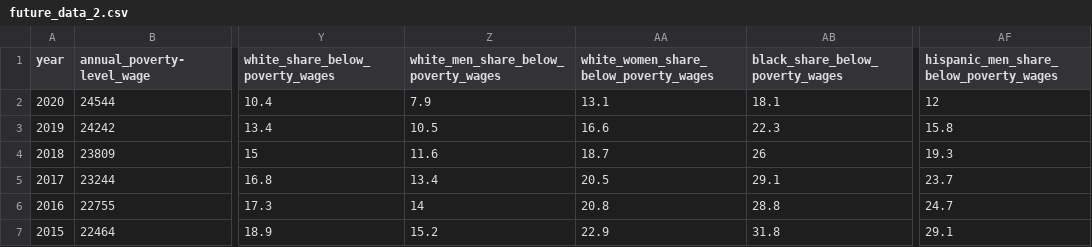
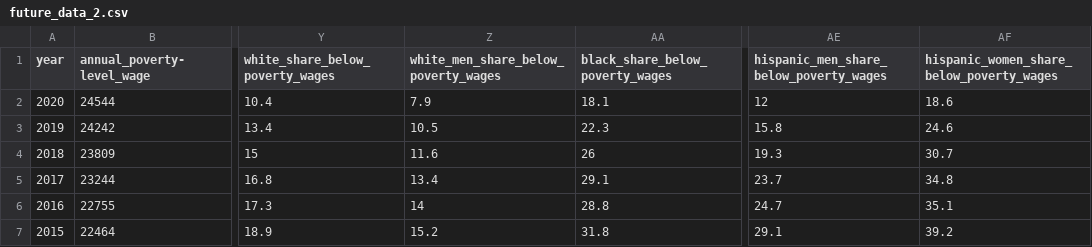
Before and after one commit to ssarwar035/I310-Project_Poverty-Levels-by-Race-and-Gender, a CSV file: future_data_2.csv, drawn as a sheet; only a part is shown, gaps mark what is left out; removed rows and columns are numbered as before the commit, all else as after; the diff names each change by its address in the sheet, - before the commit and + after, or states it on an @@ line.

```diff
--- a/future_data_2.csv
+++ b/future_data_2.csv
-column AA, rows 1-7: white_women_share_below_poverty_wages | 13.1 | 16.6 | 18.7 | 20.5 | 20.8 | 22.9
+column AF, rows 1-7: hispanic_women_share_below_poverty_wages | 18.6 | 24.6 | 30.7 | 34.8 | 35.1 | 39.2
```
